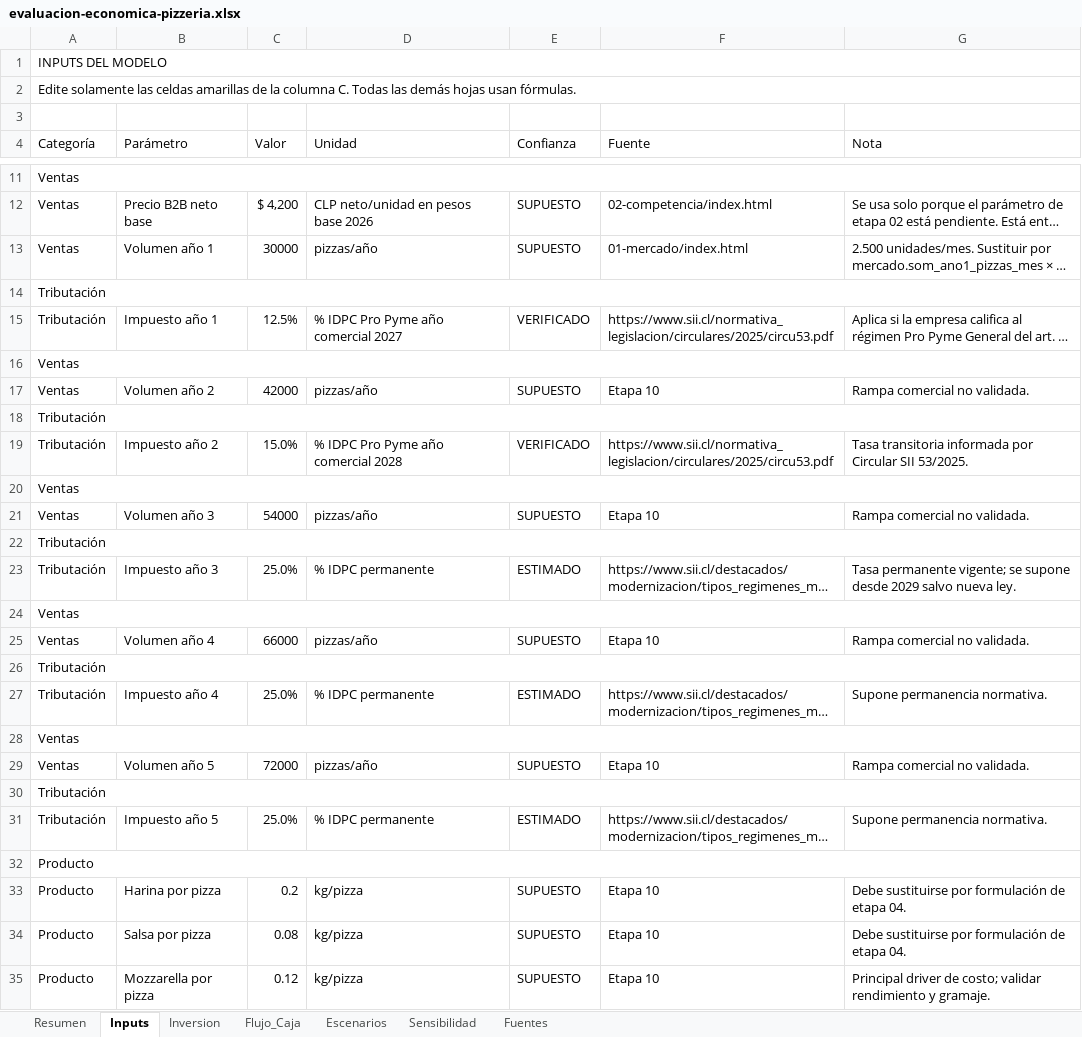
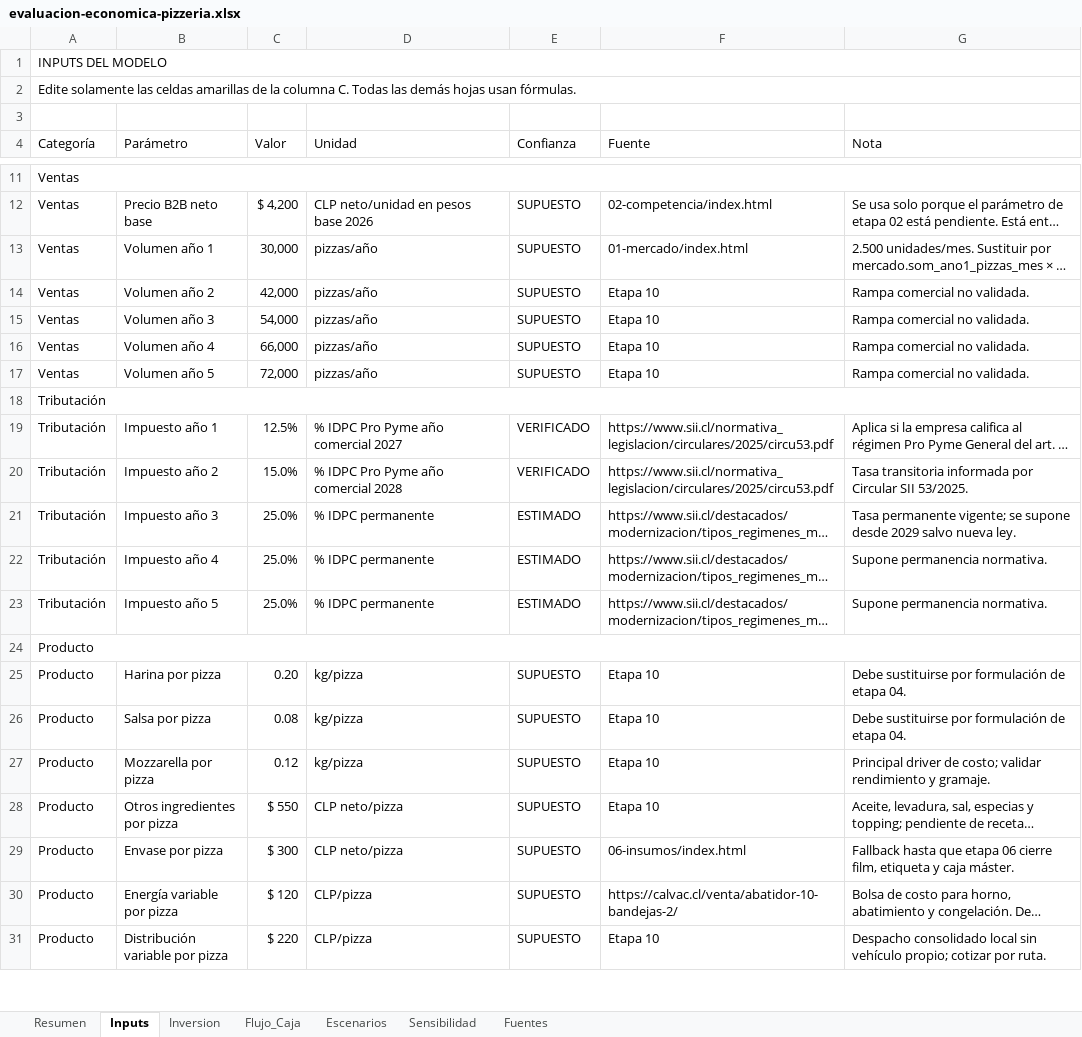
Before and after one commit to msatch/evaluacion_pizza, an Excel workbook: 10-financiero/evaluacion-economica-pizzeria.xlsx, sheet Inputs, drawn as a sheet; only a part is shown, gaps mark what is left out; the shorter side is filled out with more unchanged rows; long unchanged cells end in …; values as stored, in another font and other column widths than the file's, no cell formats; removed rows and columns are numbered as before the commit, all else as after; the diff covers the shown part only; the diff names each change by its address in the sheet, - before the commit and + after, or states it on an @@ line.

```diff
--- a/10-financiero/evaluacion-economica-pizzeria.xlsx (sheet Inputs)
+++ b/10-financiero/evaluacion-economica-pizzeria.xlsx (sheet Inputs)
-C13 (Valor): 30000
+C13 (Valor): 30,000
+row 14: Ventas | Volumen año 2 | 42,000 | pizzas/año | SUPUESTO | Etapa 10 | Rampa comercial no validada.
+row 15: Ventas | Volumen año 3 | 54,000 | pizzas/año | SUPUESTO | Etapa 10 | Rampa comercial no validada.
+row 16: Ventas | Volumen año 4 | 66,000 | pizzas/año | SUPUESTO | Etapa 10 | Rampa comercial no validada.
+row 17: Ventas | Volumen año 5 | 72,000 | pizzas/año | SUPUESTO | Etapa 10 | Rampa comercial no validada.
-row 16: Ventas
-row 17: Ventas | Volumen año 2 | 42000 | pizzas/año | SUPUESTO | Etapa 10 | Rampa comercial no validada.
-row 18: Tributación
-row 20: Ventas
-row 21: Ventas | Volumen año 3 | 54000 | pizzas/año | SUPUESTO | Etapa 10 | Rampa comercial no validada.
-row 22: Tributación
-row 24: Ventas
-row 25: Ventas | Volumen año 4 | 66000 | pizzas/año | SUPUESTO | Etapa 10 | Rampa comercial no validada.
-row 26: Tributación
-row 28: Ventas
-row 29: Ventas | Volumen año 5 | 72000 | pizzas/año | SUPUESTO | Etapa 10 | Rampa comercial no validada.
-row 30: Tributación
-C25 (Valor): 0.2
+C25 (Valor): 0.20
```
Also changed, not shown: 10 edited cells elsewhere in this sheet, sheet Flujo_Caja, sheet Fuentes, sheet Escenarios, sheet Resumen, sheet Sensibilidad, sheet Inversion, cell formats, formulas that keep their value, 1 other file.
